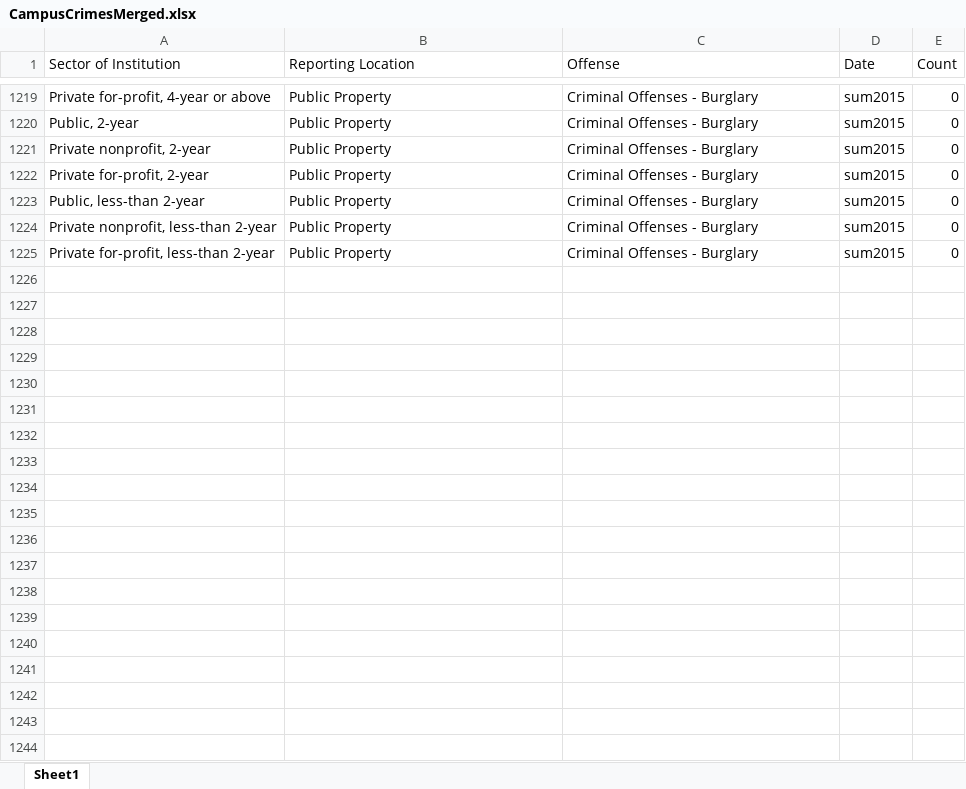
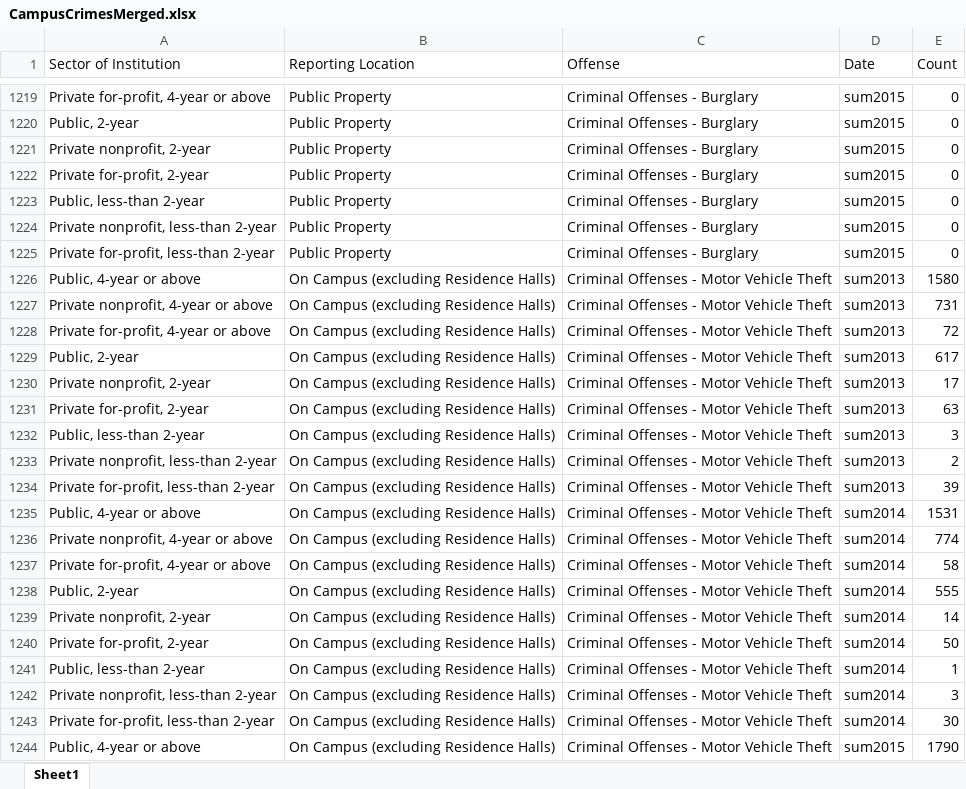
Before and after one commit to HashedDan/CampusCrimes, an Excel workbook: CampusCrimesMerged.xlsx, sheet Sheet1, drawn as a sheet; only a part is shown, gaps mark what is left out; values as stored, in another font and other column widths than the file's, no borders; the diff covers the shown part only; the diff names each change by its address in the sheet, - before the commit and + after, or states it on an @@ line.

Commit message:
Replicated previous step (4688a03a69f83d2174c919bddf23c5a940c90abb) but for Offense = ‘Criminal Offense - Motor Vehicle Theft’ from CriminalOffenses.xls.

```diff
--- a/CampusCrimesMerged.xlsx (sheet Sheet1)
+++ b/CampusCrimesMerged.xlsx (sheet Sheet1)
+row 1226: Public, 4-year or above | On Campus (excluding Residence Halls) | Criminal Offenses - Motor Vehicle Theft | sum2013 | 1580
+row 1227: Private nonprofit, 4-year or above | On Campus (excluding Residence Halls) | Criminal Offenses - Motor Vehicle Theft | sum2013 | 731
+row 1228: Private for-profit, 4-year or above | On Campus (excluding Residence Halls) | Criminal Offenses - Motor Vehicle Theft | sum2013 | 72
+row 1229: Public, 2-year | On Campus (excluding Residence Halls) | Criminal Offenses - Motor Vehicle Theft | sum2013 | 617
+row 1230: Private nonprofit, 2-year | On Campus (excluding Residence Halls) | Criminal Offenses - Motor Vehicle Theft | sum2013 | 17
+row 1231: Private for-profit, 2-year | On Campus (excluding Residence Halls) | Criminal Offenses - Motor Vehicle Theft | sum2013 | 63
+row 1232: Public, less-than 2-year | On Campus (excluding Residence Halls) | Criminal Offenses - Motor Vehicle Theft | sum2013 | 3
+row 1233: Private nonprofit, less-than 2-year | On Campus (excluding Residence Halls) | Criminal Offenses - Motor Vehicle Theft | sum2013 | 2
+row 1234: Private for-profit, less-than 2-year | On Campus (excluding Residence Halls) | Criminal Offenses - Motor Vehicle Theft | sum2013 | 39
+row 1235: Public, 4-year or above | On Campus (excluding Residence Halls) | Criminal Offenses - Motor Vehicle Theft | sum2014 | 1531
+row 1236: Private nonprofit, 4-year or above | On Campus (excluding Residence Halls) | Criminal Offenses - Motor Vehicle Theft | sum2014 | 774
+row 1237: Private for-profit, 4-year or above | On Campus (excluding Residence Halls) | Criminal Offenses - Motor Vehicle Theft | sum2014 | 58
+row 1238: Public, 2-year | On Campus (excluding Residence Halls) | Criminal Offenses - Motor Vehicle Theft | sum2014 | 555
+row 1239: Private nonprofit, 2-year | On Campus (excluding Residence Halls) | Criminal Offenses - Motor Vehicle Theft | sum2014 | 14
+row 1240: Private for-profit, 2-year | On Campus (excluding Residence Halls) | Criminal Offenses - Motor Vehicle Theft | sum2014 | 50
+row 1241: Public, less-than 2-year | On Campus (excluding Residence Halls) | Criminal Offenses - Motor Vehicle Theft | sum2014 | 1
+row 1242: Private nonprofit, less-than 2-year | On Campus (excluding Residence Halls) | Criminal Offenses - Motor Vehicle Theft | sum2014 | 3
+row 1243: Private for-profit, less-than 2-year | On Campus (excluding Residence Halls) | Criminal Offenses - Motor Vehicle Theft | sum2014 | 30
+row 1244: Public, 4-year or above | On Campus (excluding Residence Halls) | Criminal Offenses - Motor Vehicle Theft | sum2015 | 1790
```
Also changed, not shown: 89 added rows elsewhere in this sheet.
